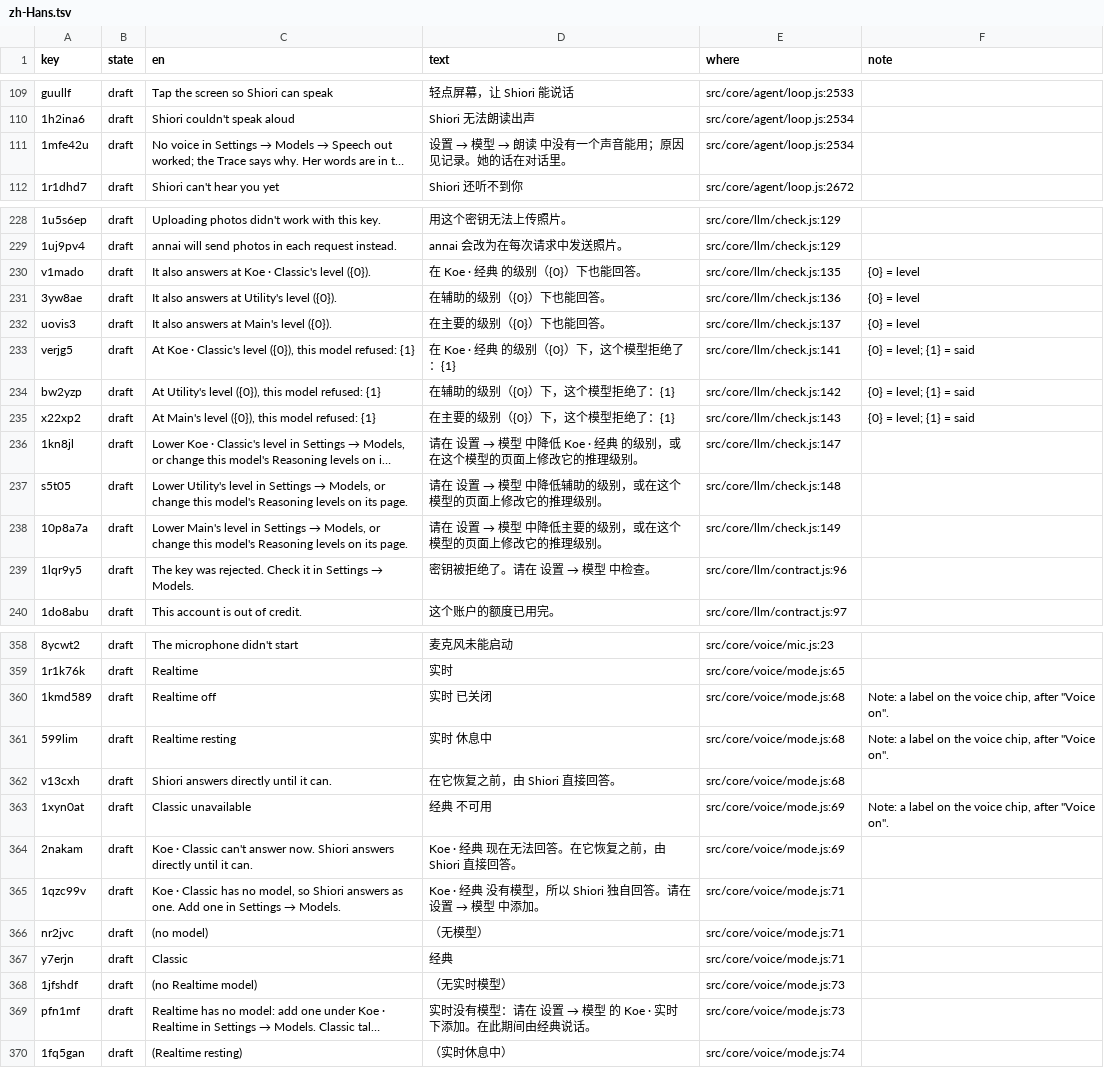
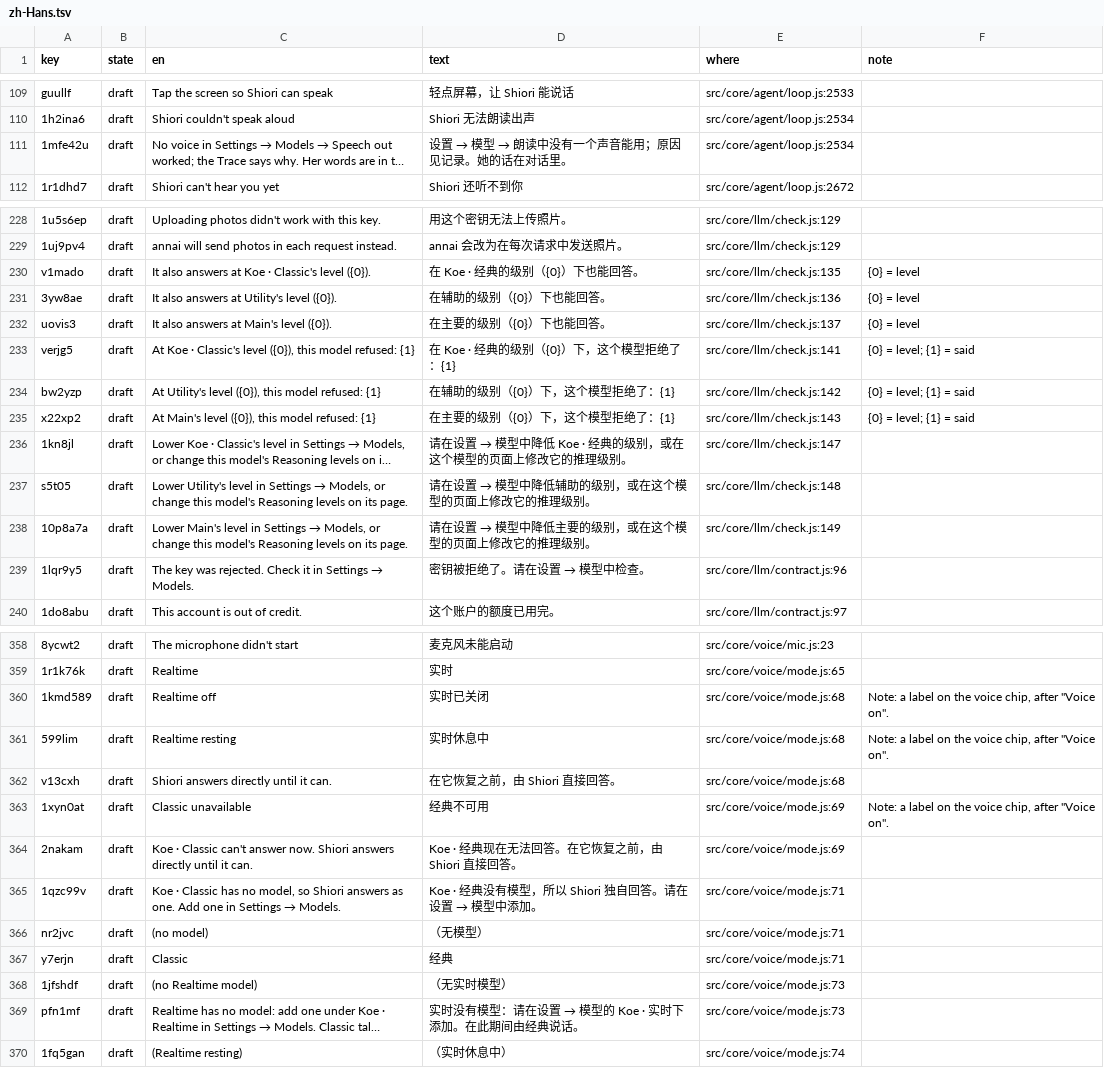
Before and after one commit to annai-guide/annai, a TSV file: l10n/zh-Hans.tsv, drawn as a sheet; only a part is shown, gaps mark what is left out; long unchanged cells end in …; the diff covers the shown part only; the diff names each change by its address in the sheet, - before the commit and + after, or states it on an @@ line.

```diff
--- a/l10n/zh-Hans.tsv
+++ b/l10n/zh-Hans.tsv
@@ D111 (text): 设置 → 模型 → 朗读 中没有一个声音能用；原因见记录。她的话在对话里。 → 设置 → 模型 → 朗读中没有一个声音能用；原因见记录。她的话在对话里。 @@
-D230 (text): 在 Koe · 经典 的级别（{0}）下也能回答。
+D230 (text): 在 Koe · 经典的级别（{0}）下也能回答。
-D233 (text): 在 Koe · 经典 的级别（{0}）下，这个模型拒绝了：{1}
+D233 (text): 在 Koe · 经典的级别（{0}）下，这个模型拒绝了：{1}
@@ D236 (text): 请在 设置 → 模型 中降低 Koe · 经典 的级别，… → 请在设置 → 模型中降低 Koe · 经典的级别，… @@
@@ D237 (text): 请在 设置 → 模型 中降低辅助的级别，或在这个模型的页面上修改它的推理级别。 → 请在设置 → 模型中降低辅助的级别，或在这个模型的页面上修改它的推理级别。 @@
@@ D238 (text): 请在 设置 → 模型 中降低主要的级别，或在这个模型的页面上修改它的推理级别。 → 请在设置 → 模型中降低主要的级别，或在这个模型的页面上修改它的推理级别。 @@
@@ D239 (text): 密钥被拒绝了。请在 设置 → 模型 中检查。 → 密钥被拒绝了。请在设置 → 模型中检查。 @@
-D360 (text): 实时 已关闭
+D360 (text): 实时已关闭
-D361 (text): 实时 休息中
+D361 (text): 实时休息中
-D363 (text): 经典 不可用
+D363 (text): 经典不可用
-D364 (text): Koe · 经典 现在无法回答。在它恢复之前，由 Shiori 直接回答。
+D364 (text): Koe · 经典现在无法回答。在它恢复之前，由 Shiori 直接回答。
@@ D365 (text): Koe · 经典 没有模型，所以 Shiori 独自回答。请在 设置 → 模型 中添加。 → Koe · 经典没有模型，所以 Shiori 独自回答。请在设置 → 模型中添加。 @@
@@ D369 (text): 实时没有模型：请在 设置 → 模型 的 Koe · 实时 下添加。在此期间由经典说话。 → 实时没有模型：请在设置 → 模型的 Koe · 实时下添加。在此期间由经典说话。 @@
```
Also changed, not shown: 15 edited cells elsewhere in this file, l10n/ja.tsv, 5 other files.
